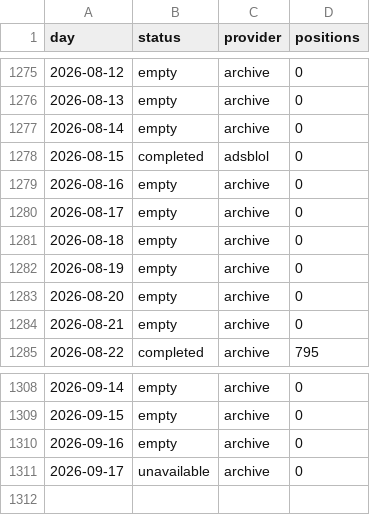
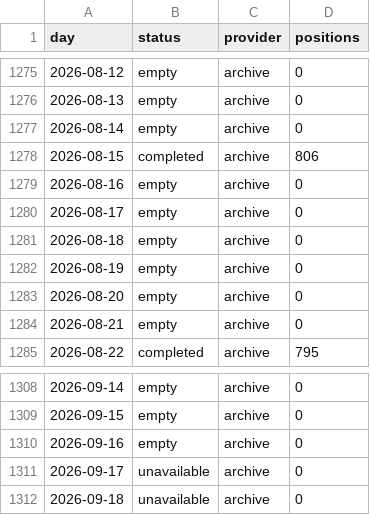
Before and after one commit to peterridzon/lietadielka, a CSV file: data/observations/505c06/days.csv, drawn as a sheet; only a part is shown, gaps mark what is left out.

Commit message:
data: doplnenie histórie 2026-09-18

```diff
--- a/data/observations/505c06/days.csv
+++ b/data/observations/505c06/days.csv
@@ -1277,3 +1277,3 @@ day,status,provider,positions
 2026-08-14,empty,archive,0
-2026-08-15,completed,adsblol,0
+2026-08-15,completed,archive,806
 2026-08-16,empty,archive,0
@@ -1311 +1311,2 @@ day,status,provider,positions
 2026-09-17,unavailable,archive,0
+2026-09-18,unavailable,archive,0
```
Also changed, not shown: data/observations/505c07/days.csv, data/observations/505c09/days.csv, 2 other files.
